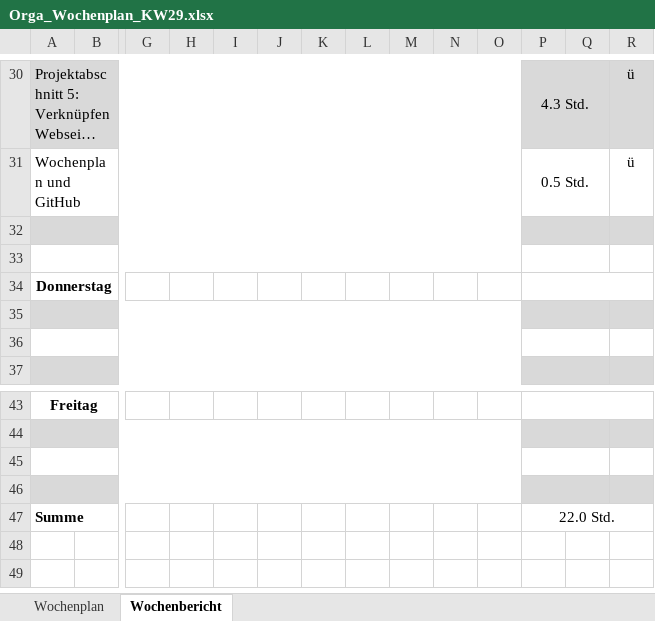
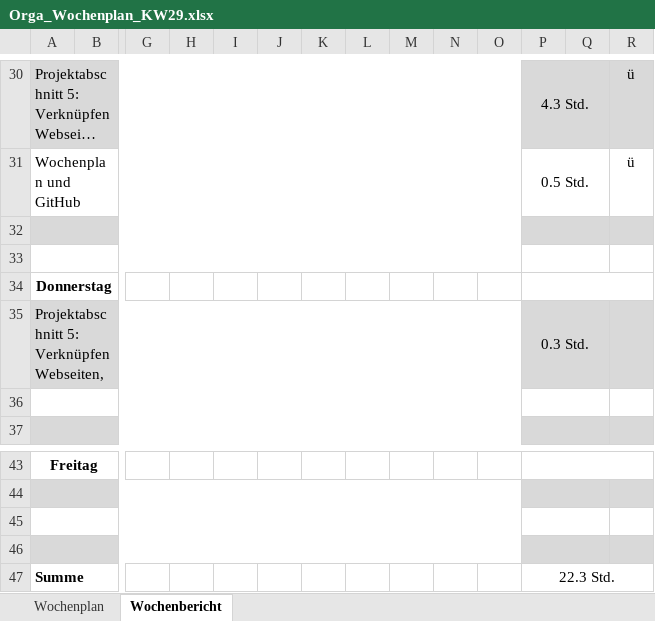
Before and after one commit to JellefAbbenseth/schoolProject, an Excel workbook: Documents/Wochenplan und -bericht/Orga_Wochenplan_KW29.xlsx, sheet Wochenbericht, drawn as a sheet; only a part is shown, gaps mark what is left out; long unchanged cells end in …; values as stored, in another font and other column widths than the file's, no borders; rows hold the shown columns only; the diff names each change by its address in the sheet, - before the commit and + after, or states it on an @@ line.

```diff
--- a/Documents/Wochenplan und -bericht/Orga_Wochenplan_KW29.xlsx (sheet Wochenbericht)
+++ b/Documents/Wochenplan und -bericht/Orga_Wochenplan_KW29.xlsx (sheet Wochenbericht)
-row 35: (empty)
+row 35: Projektabschnitt 5: Verknüpfen Webseiten, |  |  |  |  |  |  |  |  |  |  | 0.3 Std.
-P47: 22.0 Std.
+P47: 22.3 Std.
```
Also changed, not shown: Documents/Dokumentation/Projektphasen.xlsx.
